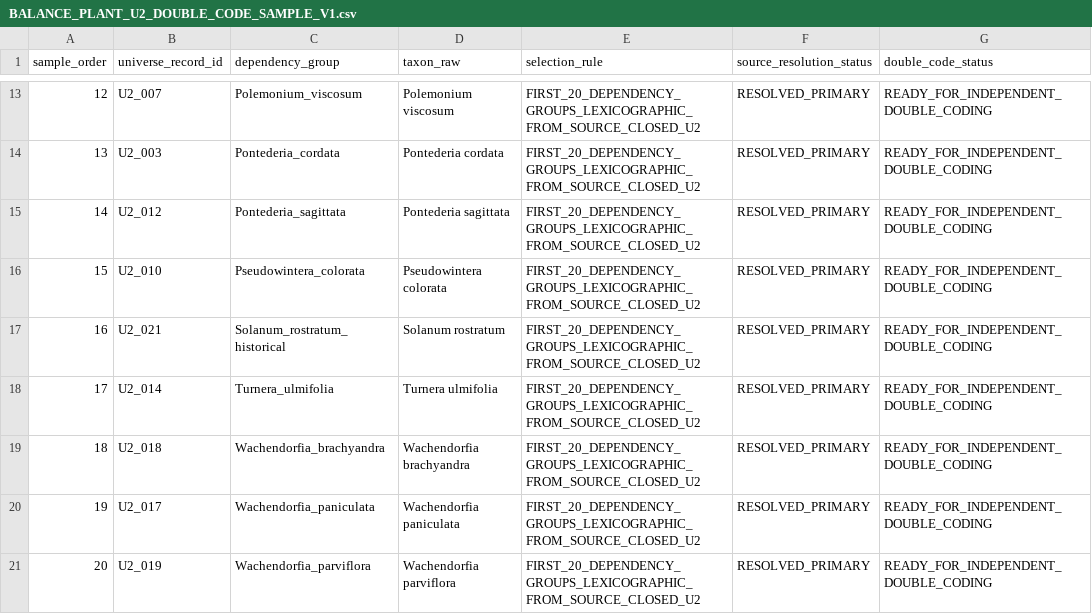
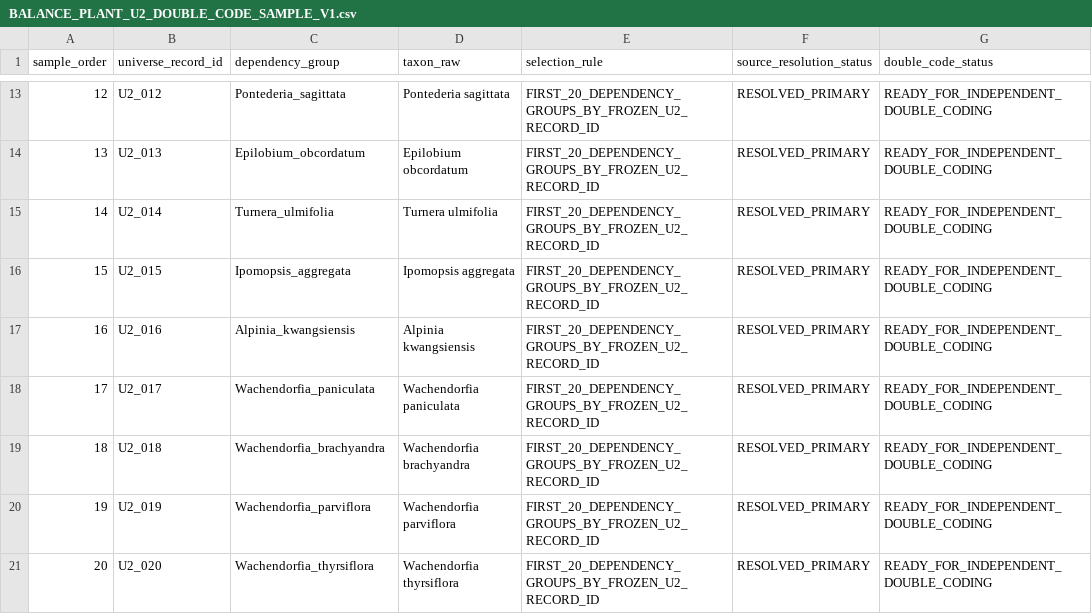
Before and after one commit to zuizui0223/balance, a CSV file: data/BALANCE_PLANT_U2_DOUBLE_CODE_SAMPLE_V1.csv, drawn as a sheet; only a part is shown, gaps mark what is left out; the diff covers the shown part only.

Commit message:
Align U2 reliability sample with frozen record-ID protocol

```diff
--- a/data/BALANCE_PLANT_U2_DOUBLE_CODE_SAMPLE_V1.csv
+++ b/data/BALANCE_PLANT_U2_DOUBLE_CODE_SAMPLE_V1.csv
@@ -13,9 +13,9 @@ sample_order,universe_record_id,dependency_group,taxon_raw,selection_rule,source
-12,U2_007,Polemonium_viscosum,Polemonium viscosum,FIRST_20_DEPENDENCY_GROUPS_LEXICOGRAPHIC_FROM_SOURCE_CLOSED_U2,RESOLVED_PRIMARY,READY_FOR_INDEPENDENT_DOUBLE_CODING
-13,U2_003,Pontederia_cordata,Pontederia cordata,FIRST_20_DEPENDENCY_GROUPS_LEXICOGRAPHIC_FROM_SOURCE_CLOSED_U2,RESOLVED_PRIMARY,READY_FOR_INDEPENDENT_DOUBLE_CODING
-14,U2_012,Pontederia_sagittata,Pontederia sagittata,FIRST_20_DEPENDENCY_GROUPS_LEXICOGRAPHIC_FROM_SOURCE_CLOSED_U2,RESOLVED_PRIMARY,READY_FOR_INDEPENDENT_DOUBLE_CODING
-15,U2_010,Pseudowintera_colorata,Pseudowintera colorata,FIRST_20_DEPENDENCY_GROUPS_LEXICOGRAPHIC_FROM_SOURCE_CLOSED_U2,RESOLVED_PRIMARY,READY_FOR_INDEPENDENT_DOUBLE_CODING
-16,U2_021,Solanum_rostratum_historical,Solanum rostratum,FIRST_20_DEPENDENCY_GROUPS_LEXICOGRAPHIC_FROM_SOURCE_CLOSED_U2,RESOLVED_PRIMARY,READY_FOR_INDEPENDENT_DOUBLE_CODING
-17,U2_014,Turnera_ulmifolia,Turnera ulmifolia,FIRST_20_DEPENDENCY_GROUPS_LEXICOGRAPHIC_FROM_SOURCE_CLOSED_U2,RESOLVED_PRIMARY,READY_FOR_INDEPENDENT_DOUBLE_CODING
-18,U2_018,Wachendorfia_brachyandra,Wachendorfia brachyandra,FIRST_20_DEPENDENCY_GROUPS_LEXICOGRAPHIC_FROM_SOURCE_CLOSED_U2,RESOLVED_PRIMARY,READY_FOR_INDEPENDENT_DOUBLE_CODING
-19,U2_017,Wachendorfia_paniculata,Wachendorfia paniculata,FIRST_20_DEPENDENCY_GROUPS_LEXICOGRAPHIC_FROM_SOURCE_CLOSED_U2,RESOLVED_PRIMARY,READY_FOR_INDEPENDENT_DOUBLE_CODING
-20,U2_019,Wachendorfia_parviflora,Wachendorfia parviflora,FIRST_20_DEPENDENCY_GROUPS_LEXICOGRAPHIC_FROM_SOURCE_CLOSED_U2,RESOLVED_PRIMARY,READY_FOR_INDEPENDENT_DOUBLE_CODING
+12,U2_012,Pontederia_sagittata,Pontederia sagittata,FIRST_20_DEPENDENCY_GROUPS_BY_FROZEN_U2_RECORD_ID,RESOLVED_PRIMARY,READY_FOR_INDEPENDENT_DOUBLE_CODING
+13,U2_013,Epilobium_obcordatum,Epilobium obcordatum,FIRST_20_DEPENDENCY_GROUPS_BY_FROZEN_U2_RECORD_ID,RESOLVED_PRIMARY,READY_FOR_INDEPENDENT_DOUBLE_CODING
+14,U2_014,Turnera_ulmifolia,Turnera ulmifolia,FIRST_20_DEPENDENCY_GROUPS_BY_FROZEN_U2_RECORD_ID,RESOLVED_PRIMARY,READY_FOR_INDEPENDENT_DOUBLE_CODING
+15,U2_015,Ipomopsis_aggregata,Ipomopsis aggregata,FIRST_20_DEPENDENCY_GROUPS_BY_FROZEN_U2_RECORD_ID,RESOLVED_PRIMARY,READY_FOR_INDEPENDENT_DOUBLE_CODING
+16,U2_016,Alpinia_kwangsiensis,Alpinia kwangsiensis,FIRST_20_DEPENDENCY_GROUPS_BY_FROZEN_U2_RECORD_ID,RESOLVED_PRIMARY,READY_FOR_INDEPENDENT_DOUBLE_CODING
+17,U2_017,Wachendorfia_paniculata,Wachendorfia paniculata,FIRST_20_DEPENDENCY_GROUPS_BY_FROZEN_U2_RECORD_ID,RESOLVED_PRIMARY,READY_FOR_INDEPENDENT_DOUBLE_CODING
+18,U2_018,Wachendorfia_brachyandra,Wachendorfia brachyandra,FIRST_20_DEPENDENCY_GROUPS_BY_FROZEN_U2_RECORD_ID,RESOLVED_PRIMARY,READY_FOR_INDEPENDENT_DOUBLE_CODING
+19,U2_019,Wachendorfia_parviflora,Wachendorfia parviflora,FIRST_20_DEPENDENCY_GROUPS_BY_FROZEN_U2_RECORD_ID,RESOLVED_PRIMARY,READY_FOR_INDEPENDENT_DOUBLE_CODING
+20,U2_020,Wachendorfia_thyrsiflora,Wachendorfia thyrsiflora,FIRST_20_DEPENDENCY_GROUPS_BY_FROZEN_U2_RECORD_ID,RESOLVED_PRIMARY,READY_FOR_INDEPENDENT_DOUBLE_CODING
```
Also changed, not shown: 41 edited cells elsewhere in this file.
